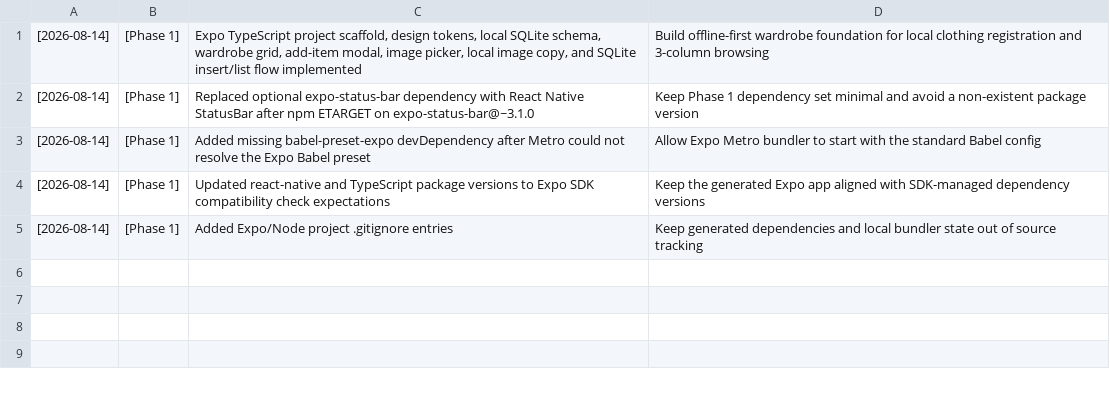
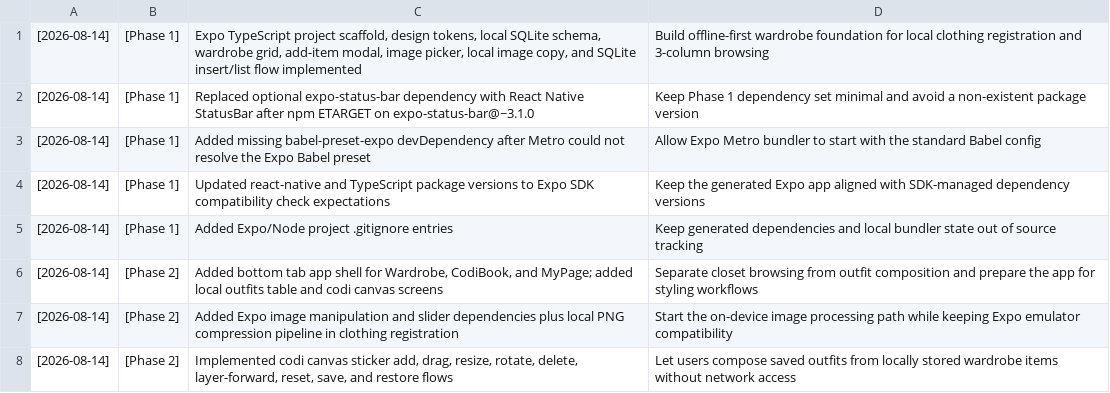
Before and after one commit to 0xseo/LookBookie, a CSV file: execution_log.csv, drawn as a sheet; the diff names each change by its address in the sheet, - before the commit and + after, or states it on an @@ line.

Commit message:
Implement Phase 2 codi book tabs

```diff
--- a/execution_log.csv
+++ b/execution_log.csv
+row 6: [2026-08-14] | [Phase 2] | Added bottom tab app shell for Wardrobe, CodiBook, and MyPage; added local outfits table and codi canvas screens | Separate closet browsing from outfit composition and prepare the app for styling workflows
+row 7: [2026-08-14] | [Phase 2] | Added Expo image manipulation and slider dependencies plus local PNG compression pipeline in clothing registration | Start the on-device image processing path while keeping Expo emulator compatibility
+row 8: [2026-08-14] | [Phase 2] | Implemented codi canvas sticker add, drag, resize, rotate, delete, layer-forward, reset, save, and restore flows | Let users compose saved outfits from locally stored wardrobe items without network access
```
Also changed, not shown: 12 other files.
